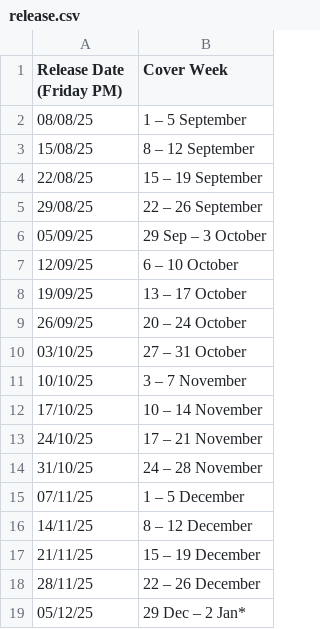
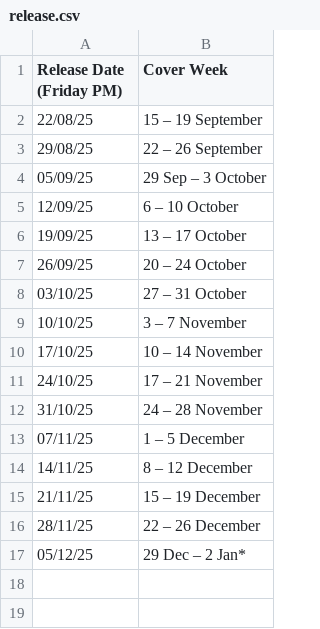
Before and after one commit to janduplessis883/streamlit-cal, a CSV file: data/release.csv, drawn as a sheet; the diff names each change by its address in the sheet, - before the commit and + after, or states it on an @@ line.

Commit message:
updated release

```diff
--- a/data/release.csv
+++ b/data/release.csv
-row 2: 08/08/25 | 1 – 5 September
-row 3: 15/08/25 | 8 – 12 September
```
